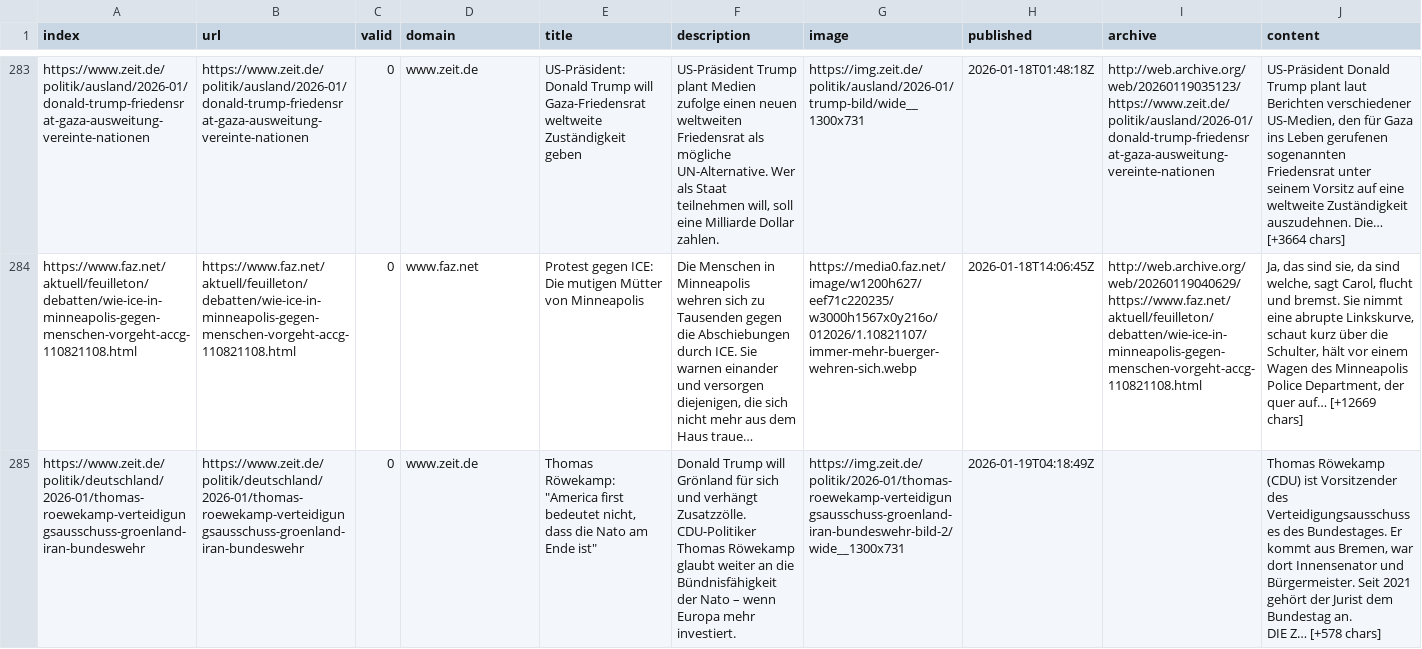
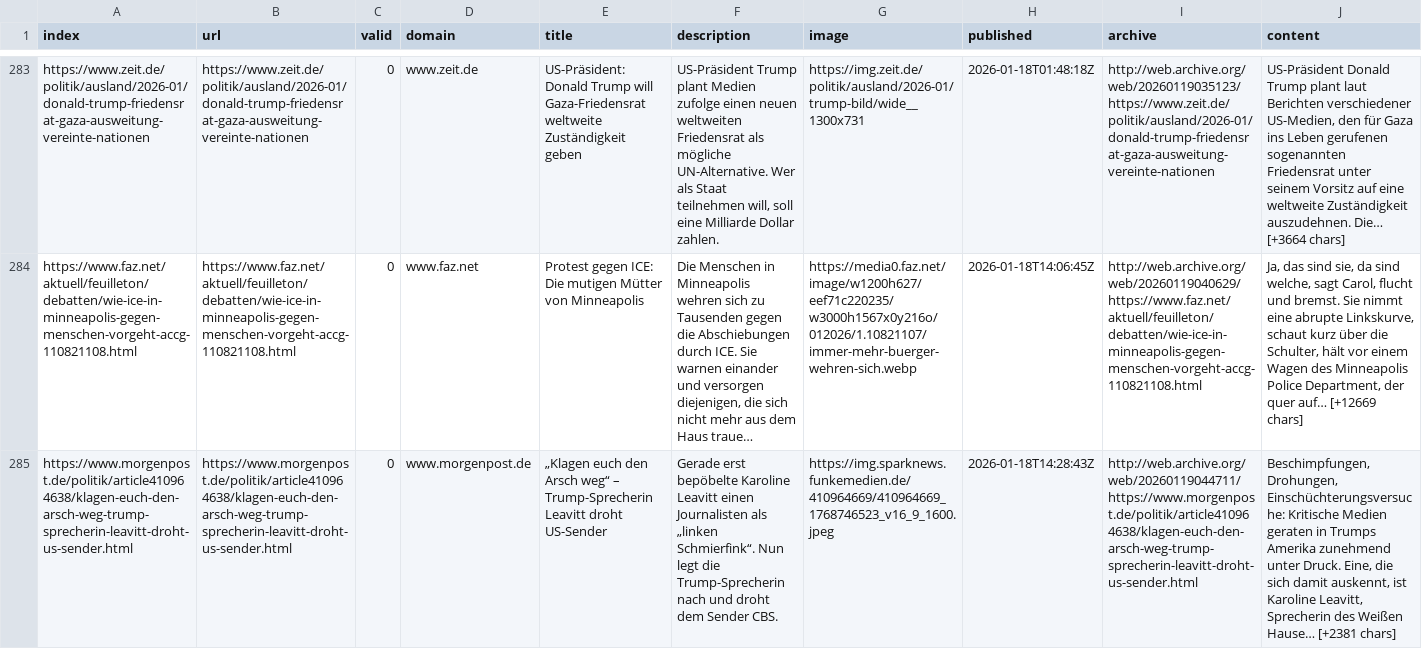
Before and after one commit to JoPhi24-news/leuteFluesterer, a CSV file: csv/news_2026_01.csv, drawn as a sheet; only a part is shown, gaps mark what is left out; the shorter side is filled out with more unchanged rows; long unchanged cells end in …; rows hold the shown columns only; the diff covers the shown part only; the diff names each change by its address in the sheet, - before the commit and + after, or states it on an @@ line.

```diff
--- a/csv/news_2026_01.csv
+++ b/csv/news_2026_01.csv
+row 285: https://www.morgenpost.de/politik/article410964638/klagen-euch-den-arsch-weg-trump-sprecherin-leavitt-droht-us-sender.html | https://www.morgenpost.de/politik/article410964638/klagen-euch-den-arsch-weg-trump-sprecherin-leavitt-droht-us-sender.html | 0 | www.morgenpost.de | „Klagen euch den Arsch weg“ – Trump-Sprecherin Leavitt droht US-Sender | Gerade erst bepöbelte Karoline Leavitt einen Journalisten als „linken Schmierfink“. Nun legt die Trump-Sprecherin nach und droht dem Sender CBS. | https://img.sparknews.funkemedien.de/410964669/410964669_1768746523_v16_9_1600.jpeg | 2026-01-18T14:28:43Z | http://web.archive.org/web/20260119044711/https://www.morgenpost.de/politik/article410964638/klagen-euch-den-arsch-weg-trump-sprecherin-leavitt-droht-us-sender.html | Beschimpfungen, Drohungen, Einschüchterungsversuche: Kritische Medien geraten in Trumps Amerika zunehmend unter Druck. Eine, die sich damit auskennt, ist Karoline Leavitt, Sprecherin des Weißen Hause… [+2381 chars]
```
Also changed, not shown: 2 added rows elsewhere in this file, keywords.csv.
